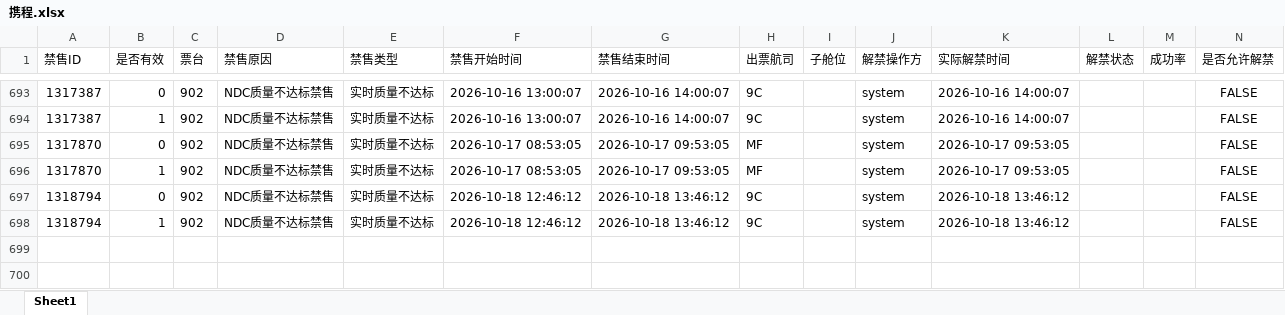
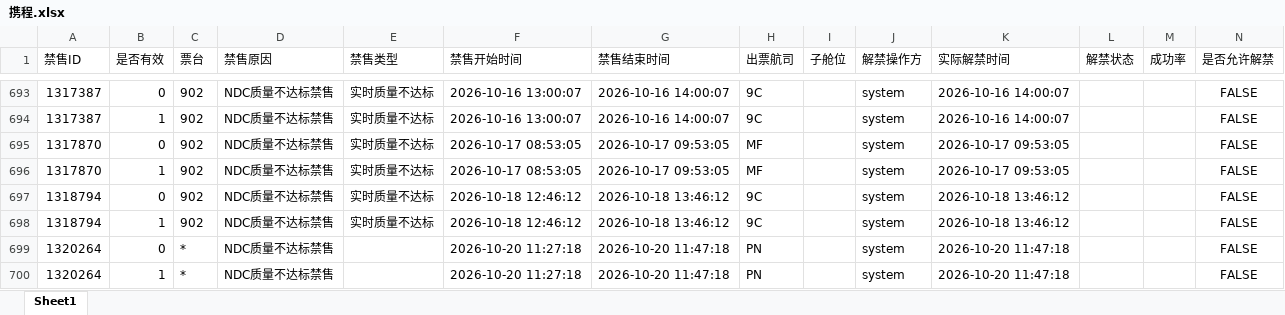
Before and after one commit to LUOcheng487/-, an Excel workbook: data/携程.xlsx, sheet Sheet1, drawn as a sheet; only a part is shown, gaps mark what is left out; values as stored, in another font and other column widths than the file's, no borders; the diff names each change by its address in the sheet, - before the commit and + after, or states it on an @@ line.

```diff
--- a/data/携程.xlsx (sheet Sheet1)
+++ b/data/携程.xlsx (sheet Sheet1)
+row 699: 1320264 | 0 | * | NDC质量不达标禁售 |  | 2026-10-20 11:27:18 | 2026-10-20 11:47:18 | PN |  | system | 2026-10-20 11:47:18 |  |  | FALSE
+row 700: 1320264 | 1 | * | NDC质量不达标禁售 |  | 2026-10-20 11:27:18 | 2026-10-20 11:47:18 | PN |  | system | 2026-10-20 11:47:18 |  |  | FALSE
```
Also changed, not shown: data/去哪儿ttr.xlsx, data/去哪儿xss.xlsx, 3 other files.
